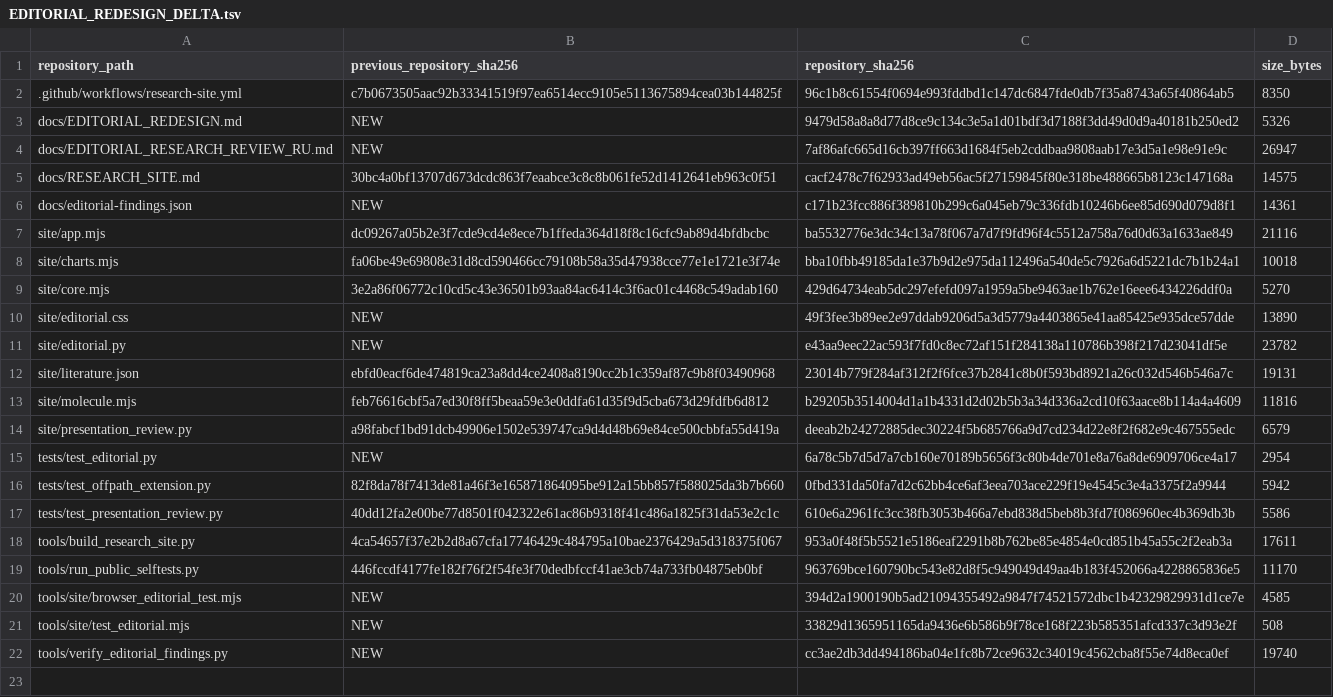
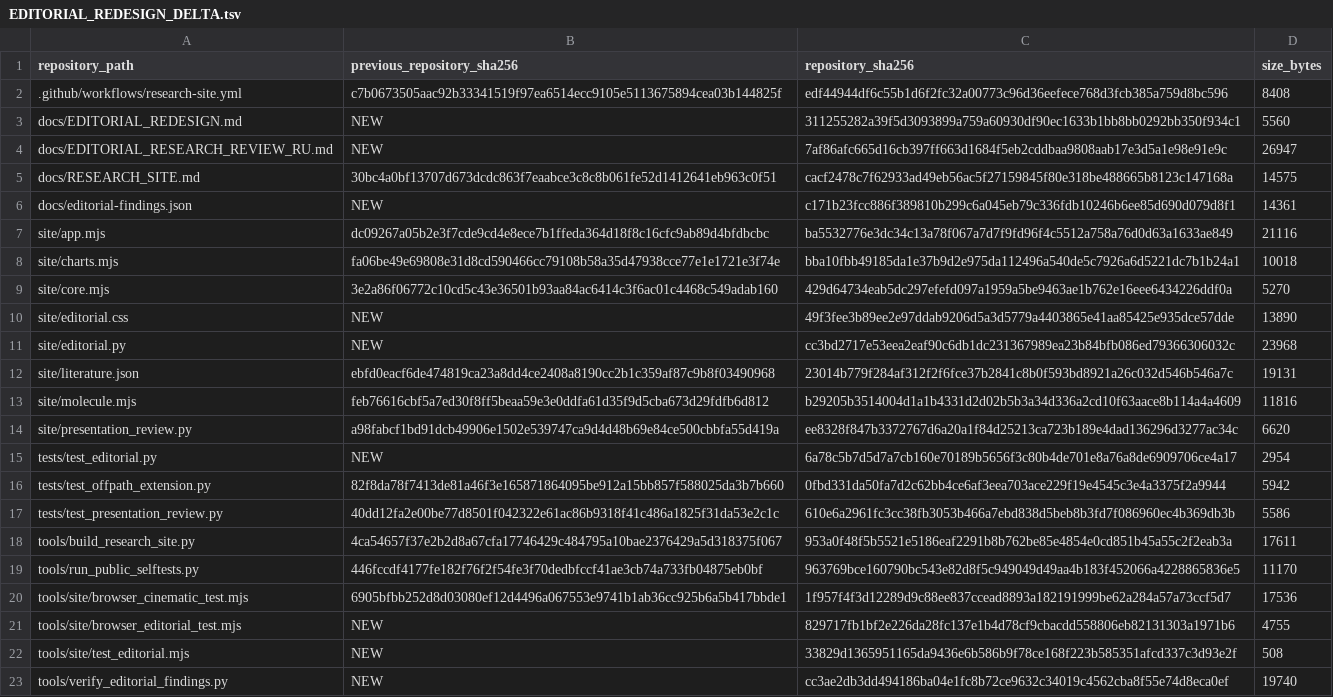
Before and after one commit to spicmaff/malonaldehyde-transition-sampling, a TSV file: provenance/EDITORIAL_REDESIGN_DELTA.tsv, drawn as a sheet.

```diff
--- a/provenance/EDITORIAL_REDESIGN_DELTA.tsv
+++ b/provenance/EDITORIAL_REDESIGN_DELTA.tsv
@@ -1,4 +1,4 @@
 repository_path	previous_repository_sha256	repository_sha256	size_bytes
-.github/workflows/research-site.yml	c7b0673505aac92b33341519f97ea6514ecc9105e5113675894cea03b144825f	96c1b8c61554f0694e993fddbd1c147dc6847fde0db7f35a8743a65f40864ab5	8350
-docs/EDITORIAL_REDESIGN.md	NEW	9479d58a8a8d77d8ce9c134c3e5a1d01bdf3d7188f3dd49d0d9a40181b250ed2	5326
+.github/workflows/research-site.yml	c7b0673505aac92b33341519f97ea6514ecc9105e5113675894cea03b144825f	edf44944df6c55b1d6f2fc32a00773c96d36eefece768d3fcb385a759d8bc596	8408
+docs/EDITORIAL_REDESIGN.md	NEW	311255282a39f5d3093899a759a60930df90ec1633b1bb8bb0292bb350f934c1	5560
 docs/EDITORIAL_RESEARCH_REVIEW_RU.md	NEW	7af86afc665d16cb397ff663d1684f5eb2cddbaa9808aab17e3d5a1e98e91e9c	26947
@@ -10,6 +10,6 @@ site/core.mjs	3e2a86f06772c10cd5c43e36501b93aa84ac6414c3f6ac01c4468c549adab160	4
 site/editorial.css	NEW	49f3fee3b89ee2e97ddab9206d5a3d5779a4403865e41aa85425e935dce57dde	13890
-site/editorial.py	NEW	e43aa9eec22ac593f7fd0c8ec72af151f284138a110786b398f217d23041df5e	23782
+site/editorial.py	NEW	cc3bd2717e53eea2eaf90c6db1dc231367989ea23b84bfb086ed79366306032c	23968
 site/literature.json	ebfd0eacf6de474819ca23a8dd4ce2408a8190cc2b1c359af87c9b8f03490968	23014b779f284af312f2f6fce37b2841c8b0f593bd8921a26c032d546b546a7c	19131
 site/molecule.mjs	feb76616cbf5a7ed30f8ff5beaa59e3e0ddfa61d35f9d5cba673d29fdfb6d812	b29205b3514004d1a1b4331d2d02b5b3a34d336a2cd10f63aace8b114a4a4609	11816
-site/presentation_review.py	a98fabcf1bd91dcb49906e1502e539747ca9d4d48b69e84ce500cbbfa55d419a	deeab2b24272885dec30224f5b685766a9d7cd234d22e8f2f682e9c467555edc	6579
+site/presentation_review.py	a98fabcf1bd91dcb49906e1502e539747ca9d4d48b69e84ce500cbbfa55d419a	ee8328f847b3372767d6a20a1f84d25213ca723b189e4dad136296d3277ac34c	6620
 tests/test_editorial.py	NEW	6a78c5b7d5d7a7cb160e70189b5656f3c80b4de701e8a76a8de6909706ce4a17	2954
@@ -19,3 +19,4 @@ tools/build_research_site.py	4ca54657f37e2b2d8a67cfa17746429c484795a10bae2376429
 tools/run_public_selftests.py	446fccdf4177fe182f76f2f54fe3f70dedbfccf41ae3cb74a733fb04875eb0bf	963769bce160790bc543e82d8f5c949049d49aa4b183f452066a4228865836e5	11170
-tools/site/browser_editorial_test.mjs	NEW	394d2a1900190b5ad21094355492a9847f74521572dbc1b42329829931d1ce7e	4585
+tools/site/browser_cinematic_test.mjs	6905bfbb252d8d03080ef12d4496a067553e9741b1ab36cc925b6a5b417bbde1	1f957f4f3d12289d9c88ee837ccead8893a182191999be62a284a57a73ccf5d7	17536
+tools/site/browser_editorial_test.mjs	NEW	829717fb1bf2e226da28fc137e1b4d78cf9cbacdd558806eb82131303a1971b6	4755
 tools/site/test_editorial.mjs	NEW	33829d1365951165da9436e6b586b9f78ce168f223b585351afcd337c3d93e2f	508
```
Also changed, not shown: 6 other files.
